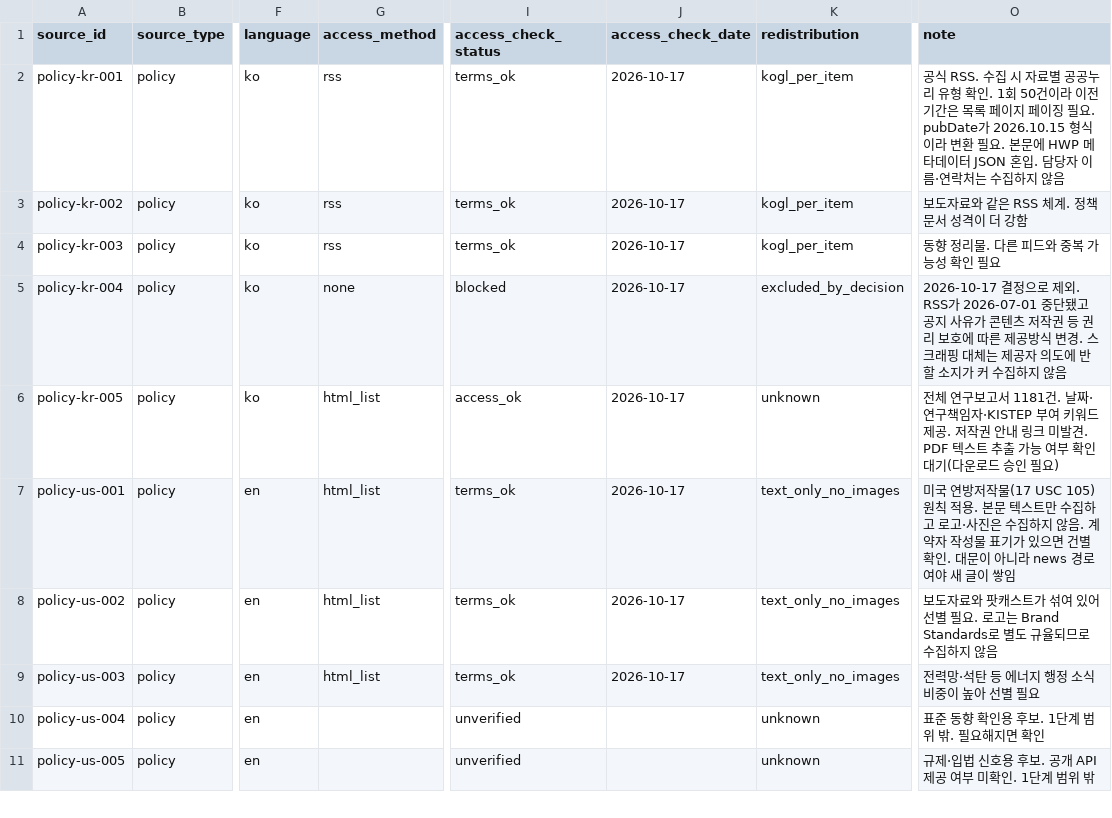
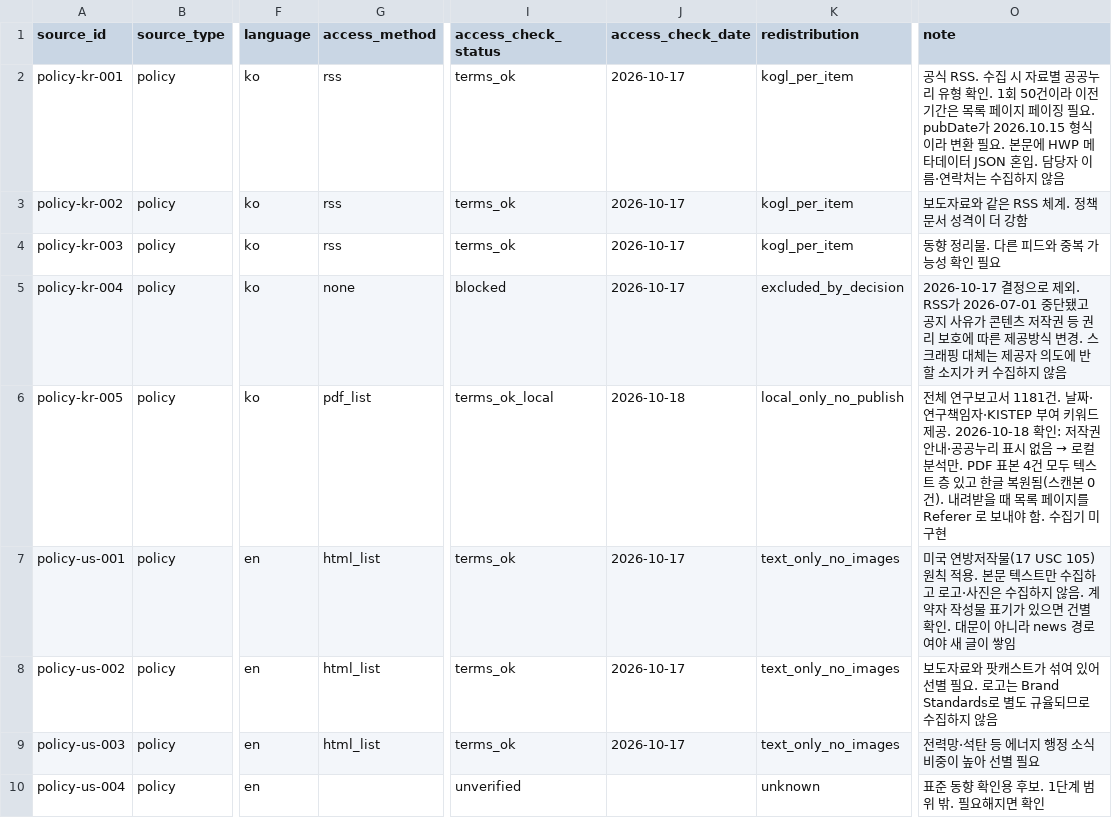
Before and after one commit to daehyun5oh/policy-tech-trend-monitor, a CSV file: config/sources.csv, drawn as a sheet; only a part is shown, gaps mark what is left out; the shorter side is filled out with more unchanged rows; the diff names each change by its address in the sheet, - before the commit and + after, or states it on an @@ line.

```diff
--- a/config/sources.csv
+++ b/config/sources.csv
-G6 (access_method): html_list
+G6 (access_method): pdf_list
-I6 (access_check_status): access_ok
+I6 (access_check_status): terms_ok_local
-J6 (access_check_date): 2026-10-17
+J6 (access_check_date): 2026-10-18
-K6 (redistribution): unknown
+K6 (redistribution): local_only_no_publish
@@ O6 (note): …제공. 저작권 안내 링크 미발견. PDF 텍스트 추출 가능 여부 확인 대기(다운로드 승인 필요) → …제공. 2026-10-18 확인: 저작권 안내·공공누리 표시 없음 → 로컬 분석만. PDF 표본 4건 모두 텍스트 층 있고 한글 복원됨(스캔본 0건). 내려받을 때 목록 페이지를 Referer 로 보내야 함. 수집기 미구현 @@
```
Also changed, not shown: 2 other files.
